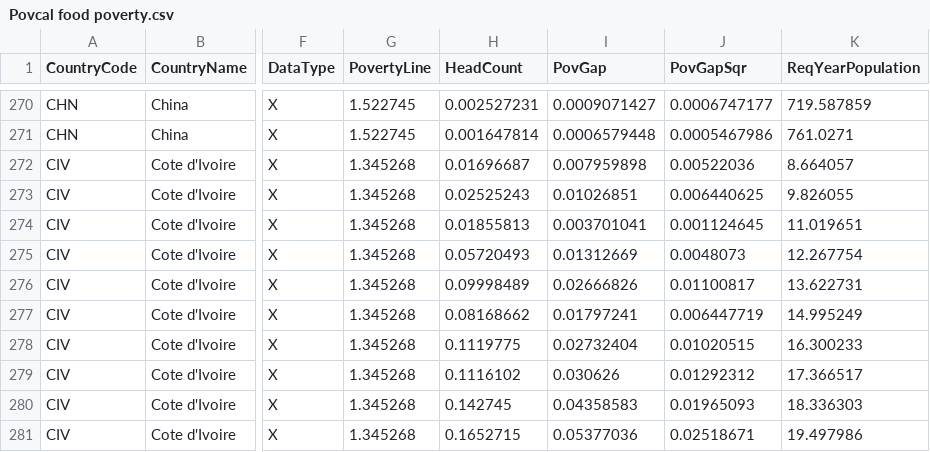
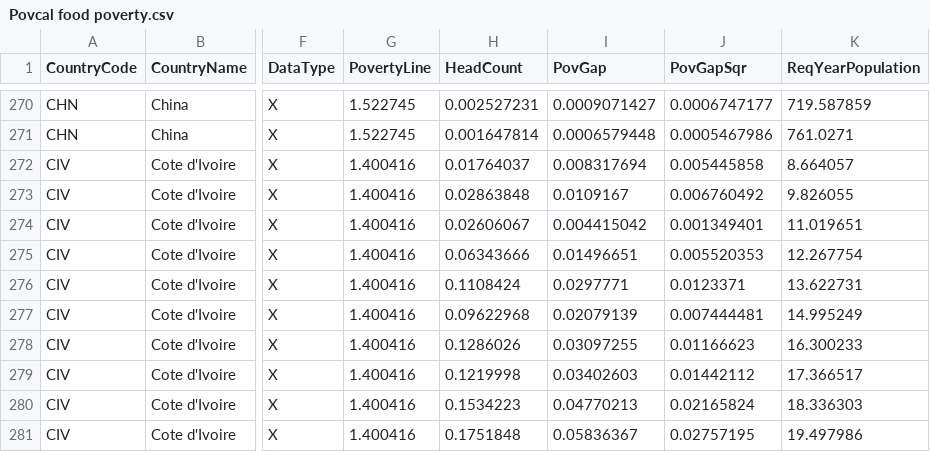
Before and after one commit to danjwalton/food_poverty, a CSV file: output/Povcal food poverty.csv, drawn as a sheet; only a part is shown, gaps mark what is left out; the diff covers the shown part only; the diff names each change by its address in the sheet, - before the commit and + after, or states it on an @@ line.

```diff
--- a/output/Povcal food poverty.csv
+++ b/output/Povcal food poverty.csv
-G272:G281 (PovertyLine): 1.345268
+G272:G281 (PovertyLine): 1.400416
-H272 (HeadCount): 0.01696687
+H272 (HeadCount): 0.01764037
-I272 (PovGap): 0.007959898
+I272 (PovGap): 0.008317694
-J272 (PovGapSqr): 0.00522036
+J272 (PovGapSqr): 0.005445858
-H273 (HeadCount): 0.02525243
+H273 (HeadCount): 0.02863848
-I273 (PovGap): 0.01026851
+I273 (PovGap): 0.0109167
-J273 (PovGapSqr): 0.006440625
+J273 (PovGapSqr): 0.006760492
-H274 (HeadCount): 0.01855813
+H274 (HeadCount): 0.02606067
-I274 (PovGap): 0.003701041
+I274 (PovGap): 0.004415042
-J274 (PovGapSqr): 0.001124645
+J274 (PovGapSqr): 0.001349401
-H275 (HeadCount): 0.05720493
+H275 (HeadCount): 0.06343666
-I275 (PovGap): 0.01312669
+I275 (PovGap): 0.01496651
-J275 (PovGapSqr): 0.0048073
+J275 (PovGapSqr): 0.005520353
-H276 (HeadCount): 0.09998489
+H276 (HeadCount): 0.1108424
-I276 (PovGap): 0.02666826
+I276 (PovGap): 0.0297771
-J276 (PovGapSqr): 0.01100817
+J276 (PovGapSqr): 0.0123371
-H277 (HeadCount): 0.08168662
+H277 (HeadCount): 0.09622968
-I277 (PovGap): 0.01797241
+I277 (PovGap): 0.02079139
-J277 (PovGapSqr): 0.006447719
+J277 (PovGapSqr): 0.007444481
-H278 (HeadCount): 0.1119775
+H278 (HeadCount): 0.1286026
-I278 (PovGap): 0.02732404
+I278 (PovGap): 0.03097255
-J278 (PovGapSqr): 0.01020515
+J278 (PovGapSqr): 0.01166623
-H279 (HeadCount): 0.1116102
+H279 (HeadCount): 0.1219998
-I279 (PovGap): 0.030626
+I279 (PovGap): 0.03402603
-J279 (PovGapSqr): 0.01292312
+J279 (PovGapSqr): 0.01442112
-H280 (HeadCount): 0.142745
+H280 (HeadCount): 0.1534223
-I280 (PovGap): 0.04358583
+I280 (PovGap): 0.04770213
-J280 (PovGapSqr): 0.01965093
+J280 (PovGapSqr): 0.02165824
-H281 (HeadCount): 0.1652715
+H281 (HeadCount): 0.1751848
-I281 (PovGap): 0.05377036
+I281 (PovGap): 0.05836367
-J281 (PovGapSqr): 0.02518671
+J281 (PovGapSqr): 0.02757195
```
Also changed, not shown: 80 edited cells elsewhere in this file, output/PLs.csv.
